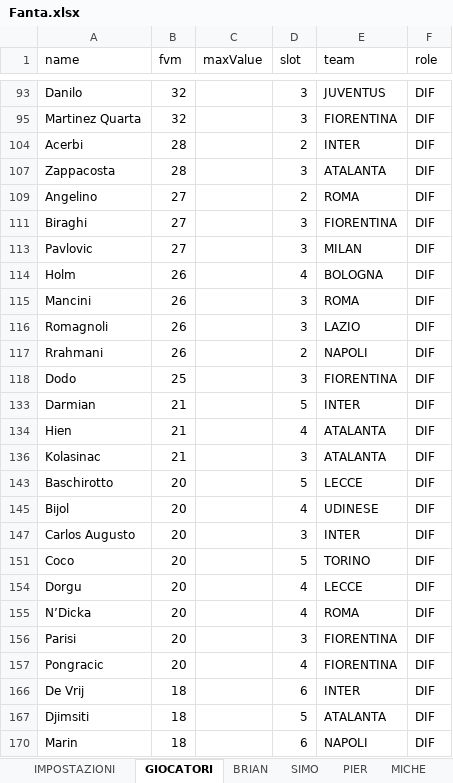
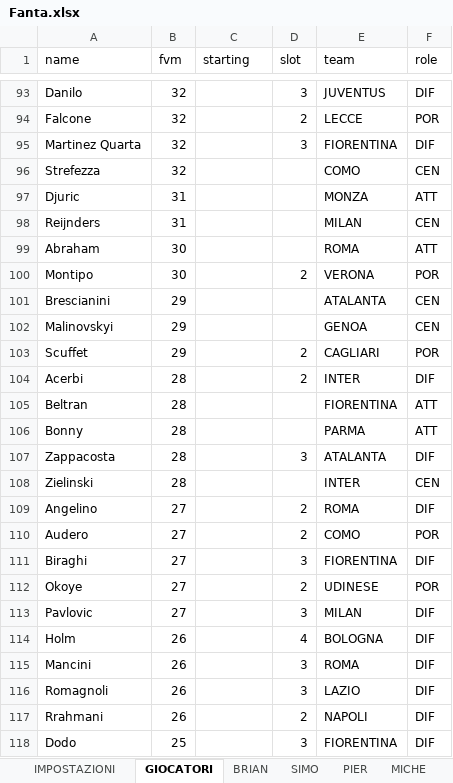
Before and after one commit to bukpe/fantacalcio-rep, an Excel workbook: Fanta.xlsx, sheet GIOCATORI, drawn as a sheet; only a part is shown, gaps mark what is left out; the shorter side is filled out with more unchanged rows; values as stored, in another font and other column widths than the file's, no borders; charts and pictures not drawn; the diff covers the shown part only; the diff names each change by its address in the sheet, - before the commit and + after, or states it on an @@ line.

```diff
--- a/Fanta.xlsx (sheet GIOCATORI)
+++ b/Fanta.xlsx (sheet GIOCATORI)
-C1: maxValue
+C1: starting
@@ row 94 unhidden: Falcone | 32 |  | 2 | LECCE | POR @@
@@ row 96 unhidden: Strefezza | 32 |  |  | COMO | CEN @@
@@ row 97 unhidden: Djuric | 31 |  |  | MONZA | ATT @@
@@ row 98 unhidden: Reijnders | 31 |  |  | MILAN | CEN @@
@@ row 99 unhidden: Abraham | 30 |  |  | ROMA | ATT @@
@@ row 100 unhidden: Montipo | 30 |  | 2 | VERONA | POR @@
@@ row 101 unhidden: Brescianini | 29 |  |  | ATALANTA | CEN @@
@@ row 102 unhidden: Malinovskyi | 29 |  |  | GENOA | CEN @@
@@ row 103 unhidden: Scuffet | 29 |  | 2 | CAGLIARI | POR @@
@@ row 105 unhidden: Beltran | 28 |  |  | FIORENTINA | ATT @@
@@ row 106 unhidden: Bonny | 28 |  |  | PARMA | ATT @@
@@ row 108 unhidden: Zielinski | 28 |  |  | INTER | CEN @@
@@ row 110 unhidden: Audero | 27 |  | 2 | COMO | POR @@
@@ row 112 unhidden: Okoye | 27 |  | 2 | UDINESE | POR @@
```
Also changed, not shown: 327 hidden or unhidden rows elsewhere in this sheet, charts or pictures, 18 other files.
